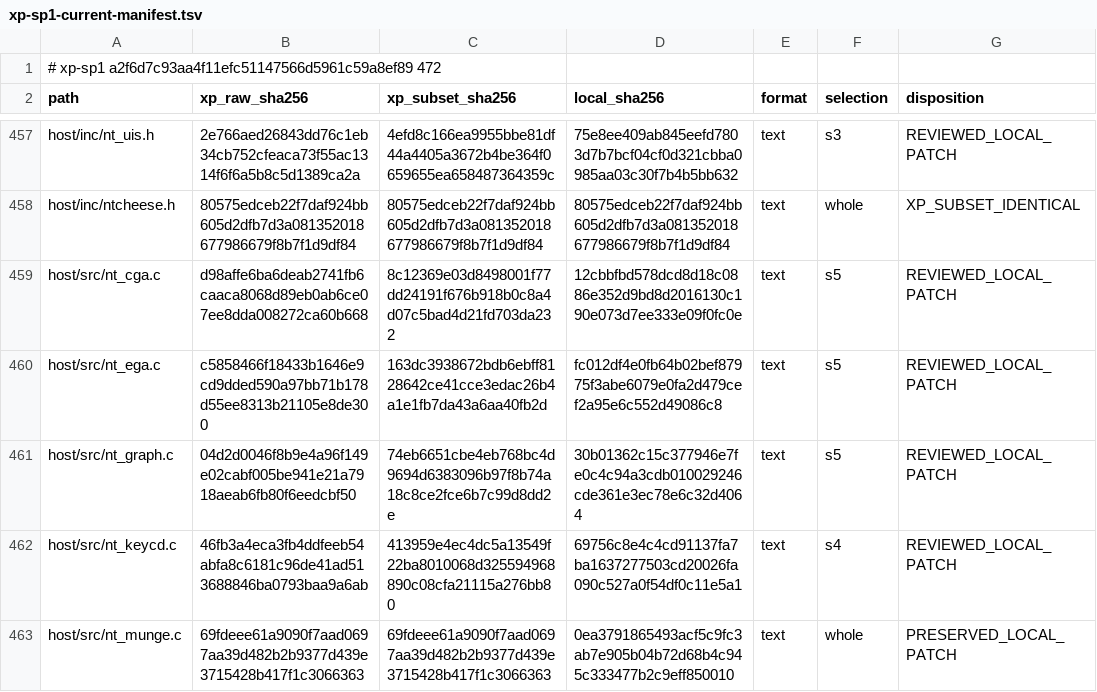
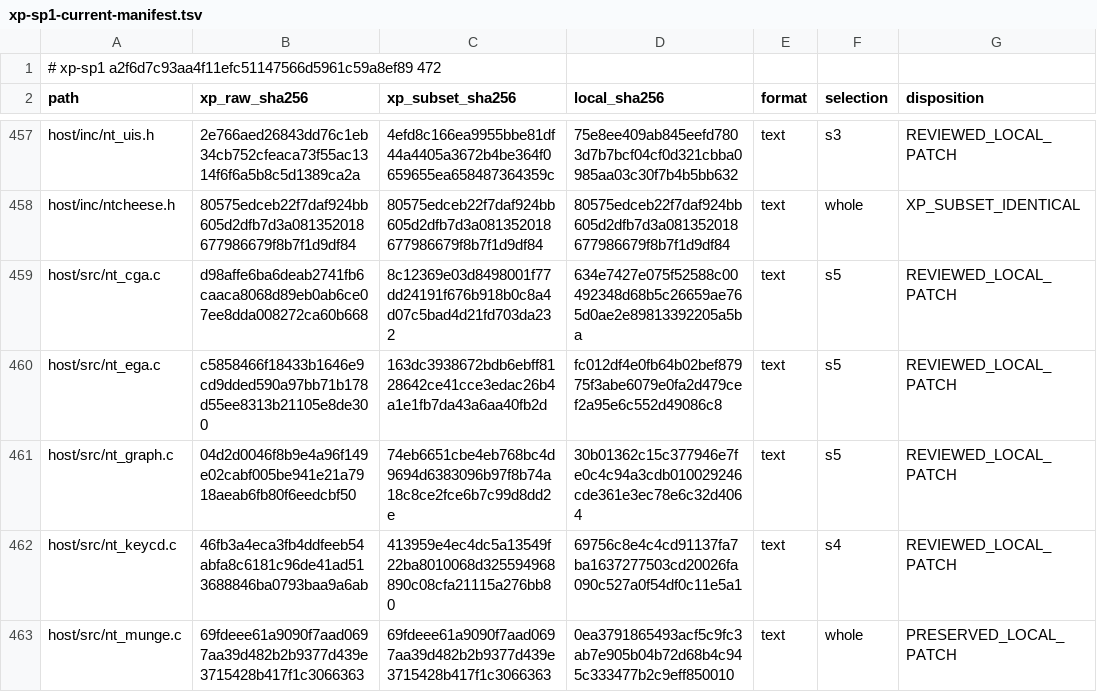
Before and after one commit to cshaxu/softpc, a TSV file: docs/etc/evidence/softpc/xp-sp1-current-manifest.tsv, drawn as a sheet; only a part is shown, gaps mark what is left out.

```diff
--- a/docs/etc/evidence/softpc/xp-sp1-current-manifest.tsv
+++ b/docs/etc/evidence/softpc/xp-sp1-current-manifest.tsv
@@ -458,3 +458,3 @@ host/inc/nt_uis.h	2e766aed26843dd76c1eb34cb752cfeaca73f55ac1314f6f6a5b8c5d1389ca
 host/inc/ntcheese.h	80575edceb22f7daf924bb605d2dfb7d3a081352018677986679f8b7f1d9df84	80575edceb22f7daf924bb605d2dfb7d3a081352018677986679f8b7f1d9df84	80575edceb22f7daf924bb605d2dfb7d3a081352018677986679f8b7f1d9df84	text	whole	XP_SUBSET_IDENTICAL
-host/src/nt_cga.c	d98affe6ba6deab2741fb6caaca8068d89eb0ab6ce07ee8dda008272ca60b668	8c12369e03d8498001f77dd24191f676b918b0c8a4d07c5bad4d21fd703da232	12cbbfbd578dcd8d18c0886e352d9bd8d2016130c190e073d7ee333e09f0fc0e	text	s5	REVIEWED_LOCAL_PATCH
+host/src/nt_cga.c	d98affe6ba6deab2741fb6caaca8068d89eb0ab6ce07ee8dda008272ca60b668	8c12369e03d8498001f77dd24191f676b918b0c8a4d07c5bad4d21fd703da232	634e7427e075f52588c00492348d68b5c26659ae765d0ae2e89813392205a5ba	text	s5	REVIEWED_LOCAL_PATCH
 host/src/nt_ega.c	c5858466f18433b1646e9cd9dded590a97bb71b178d55ee8313b21105e8de300	163dc3938672bdb6ebff8128642ce41cce3edac26b4a1e1fb7da43a6aa40fb2d	fc012df4e0fb64b02bef87975f3abe6079e0fa2d479cef2a95e6c552d49086c8	text	s5	REVIEWED_LOCAL_PATCH
```
Also changed, not shown: 7 other files.
